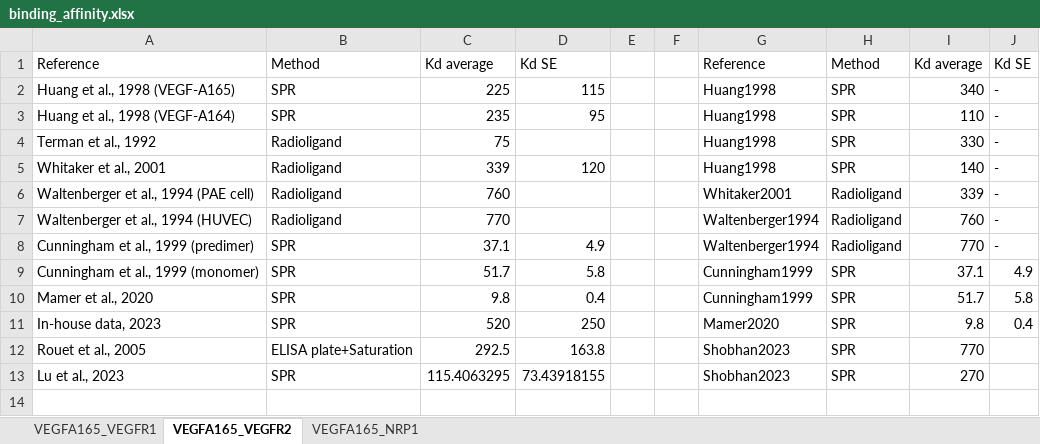
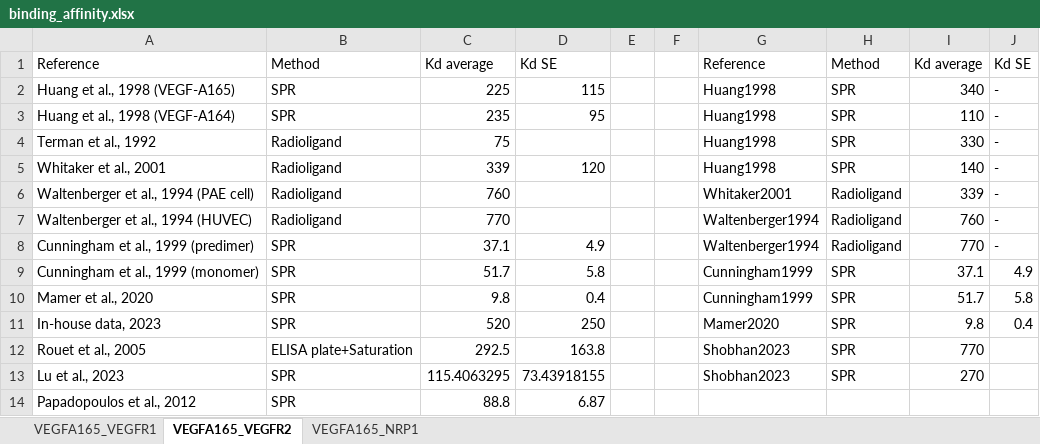
Before and after one commit to YunjeongLee/meta-analysis-for-VEGF-signaling, an Excel workbook: data/binding_affinity.xlsx, sheet VEGFA165_VEGFR2, drawn as a sheet; values as stored, in another font and other column widths than the file's, no borders; the diff names each change by its address in the sheet, - before the commit and + after, or states it on an @@ line.

Commit message:
add (Papadopoulos et al., 2012) data to VEGF:VEGFR2

```diff
--- a/data/binding_affinity.xlsx (sheet VEGFA165_VEGFR2)
+++ b/data/binding_affinity.xlsx (sheet VEGFA165_VEGFR2)
+row 14: Papadopoulos et al., 2012 | SPR | 88.8 | 6.87
```
